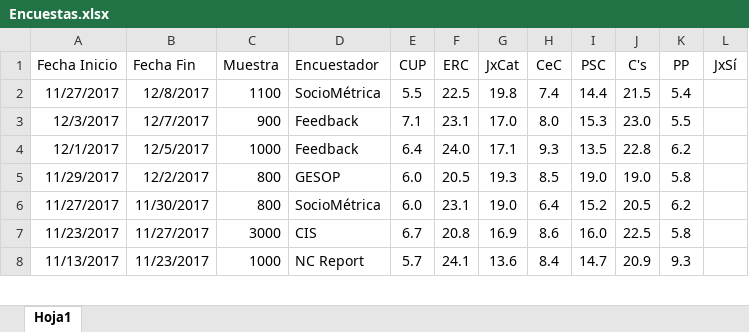
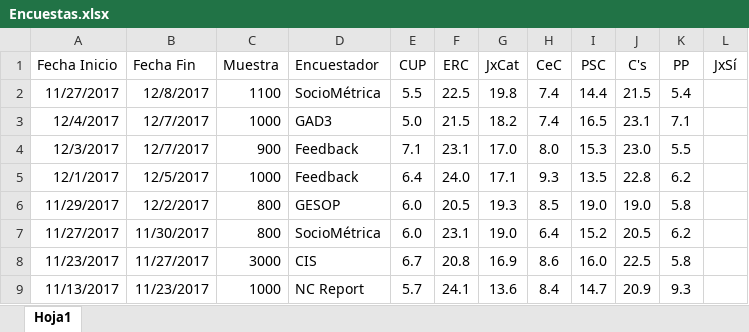
Before and after one commit to ChusCarro/1datomas, an Excel workbook: Cat21D/Encuestas.xlsx, sheet Hoja1, drawn as a sheet; only a part is shown; values as stored, in another font and other column widths than the file's, no borders; the diff names each change by its address in the sheet, - before the commit and + after, or states it on an @@ line.

Commit message:
Add files via upload

```diff
--- a/Cat21D/Encuestas.xlsx (sheet Hoja1)
+++ b/Cat21D/Encuestas.xlsx (sheet Hoja1)
+row 3: 12/4/2017 | 12/7/2017 | 1000 | GAD3 | 5.0 | 21.5 | 18.2 | 7.4 | 16.5 | 23.1 | 7.1
```
